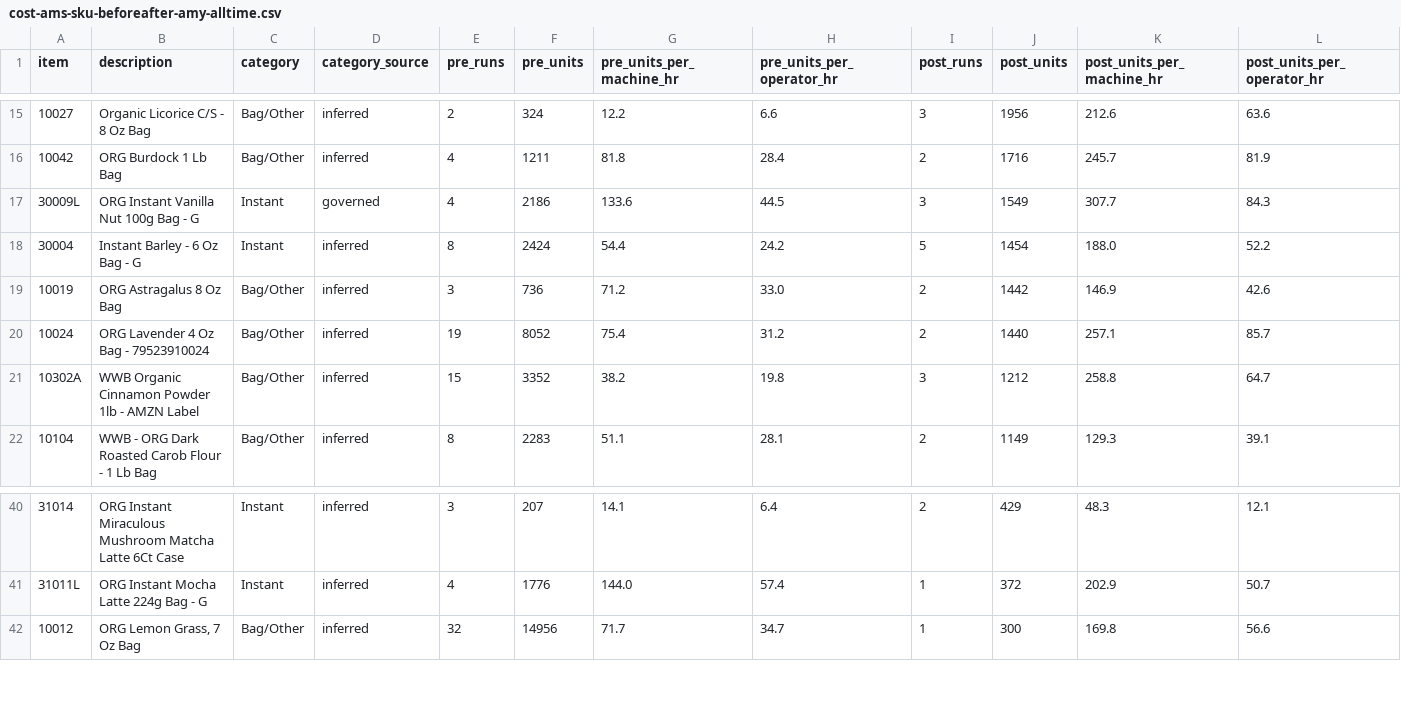
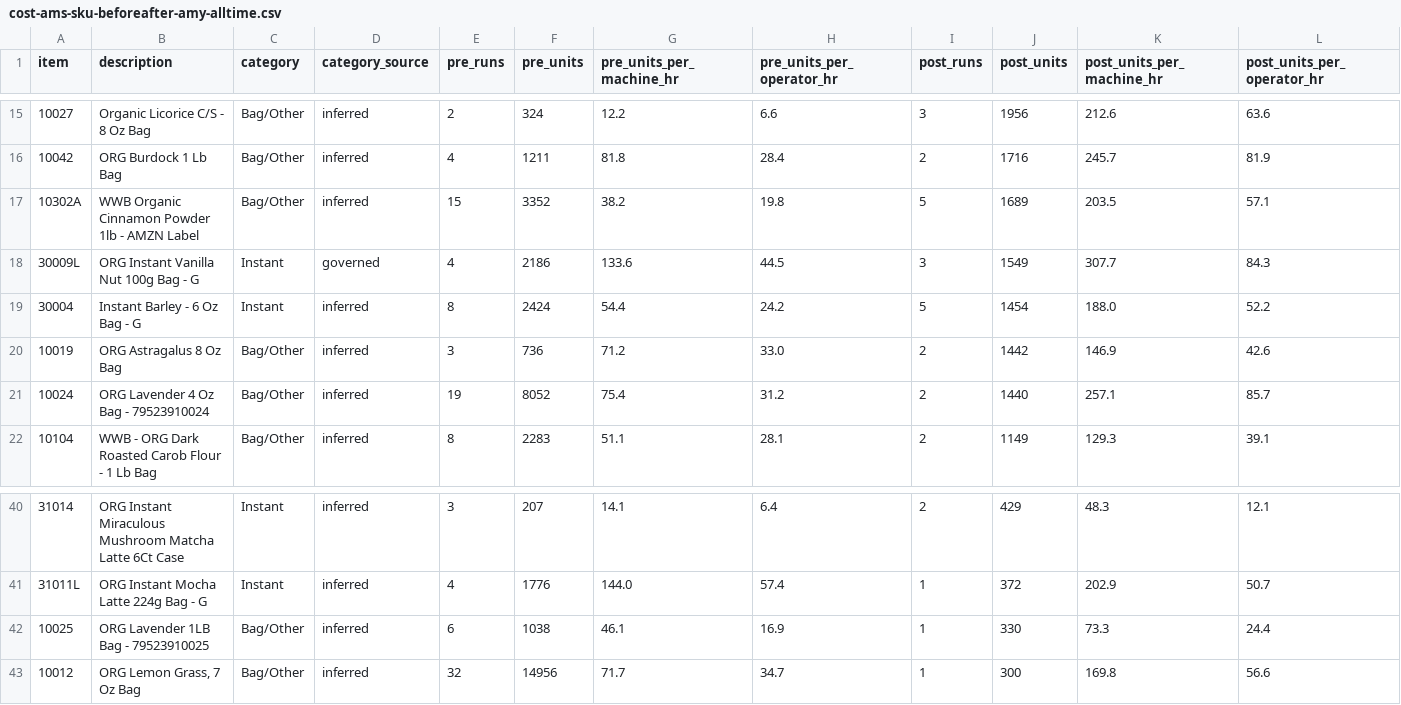
Before and after one commit to jstnadler/teeccino-reports, a CSV file: cost-ams-sku-beforeafter-amy-alltime.csv, drawn as a sheet; only a part is shown, gaps mark what is left out; removed rows and columns are numbered as before the commit, all else as after; rows hold the shown columns only; the diff names each change by its address in the sheet, - before the commit and + after, or states it on an @@ line.

```diff
--- a/cost-ams-sku-beforeafter-amy-alltime.csv
+++ b/cost-ams-sku-beforeafter-amy-alltime.csv
+row 17: 10302A | WWB Organic Cinnamon Powder 1lb - AMZN Label | Bag/Other | inferred | 15 | 3352 | 38.2 | 19.8 | 5 | 1689 | 203.5 | 57.1
-row 21: 10302A | WWB Organic Cinnamon Powder 1lb - AMZN Label | Bag/Other | inferred | 15 | 3352 | 38.2 | 19.8 | 3 | 1212 | 258.8 | 64.7
+row 42: 10025 | ORG Lavender 1LB Bag - 79523910025 | Bag/Other | inferred | 6 | 1038 | 46.1 | 16.9 | 1 | 330 | 73.3 | 24.4
```
Also changed, not shown: cost-production-runs-alltime.csv, cost-throughput-by-category-month-alltime.csv, 1 other file.
